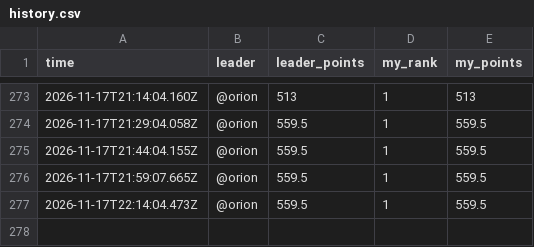
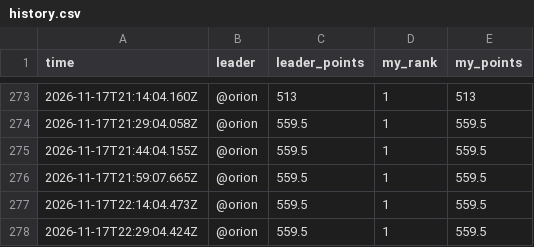
Before and after one commit to sriptcollector/caldera-war-room, a CSV file: data/history.csv, drawn as a sheet; only a part is shown, gaps mark what is left out; the diff names each change by its address in the sheet, - before the commit and + after, or states it on an @@ line.

Commit message:
History row 20261117-1429

```diff
--- a/data/history.csv
+++ b/data/history.csv
+row 278: 2026-11-17T22:29:04.424Z | @orion | 559.5 | 1 | 559.5
```
